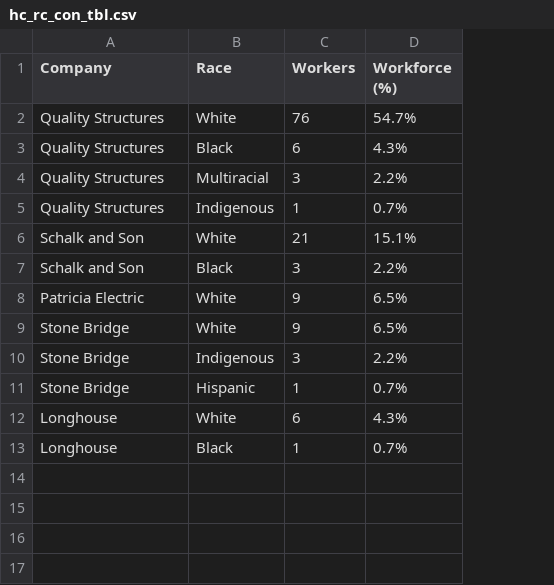
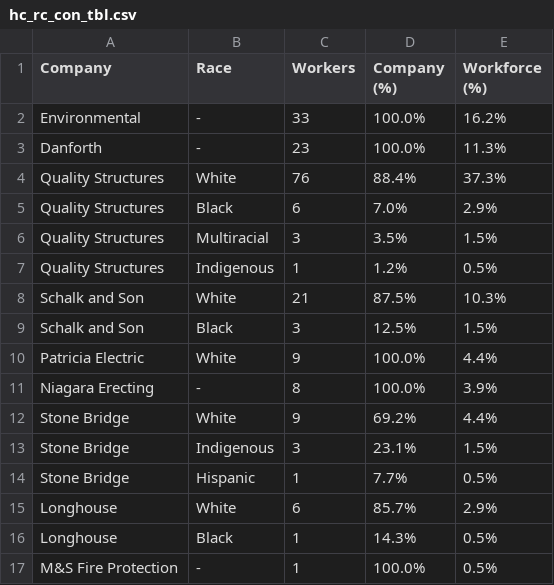
Before and after one commit to jamisoncrawford/REIS, a CSV file: Graphics/hc_rc_con_tbl.csv, drawn as a sheet; addresses are those after the commit; the diff names each change by its address in the sheet, - before the commit and + after, or states it on an @@ line.

```diff
--- a/Graphics/hc_rc_con_tbl.csv
+++ b/Graphics/hc_rc_con_tbl.csv
+column D (Company (%)), rows 4-10: 88.4% | 7.0% | 3.5% | 1.2% | 87.5% | 12.5% | 100.0%; rows 12-16: 69.2% | 23.1% | 7.7% | 85.7% | 14.3%
+row 2: Environmental | - | 33 | 100.0% | 16.2%
+row 3: Danforth | - | 23 | 100.0% | 11.3%
-E4 (Workforce (%)): 54.7%
+E4 (Workforce (%)): 37.3%
-E5 (Workforce (%)): 4.3%
+E5 (Workforce (%)): 2.9%
-E6 (Workforce (%)): 2.2%
+E6 (Workforce (%)): 1.5%
-E7 (Workforce (%)): 0.7%
+E7 (Workforce (%)): 0.5%
-E8 (Workforce (%)): 15.1%
+E8 (Workforce (%)): 10.3%
-E9 (Workforce (%)): 2.2%
+E9 (Workforce (%)): 1.5%
-E10 (Workforce (%)): 6.5%
+E10 (Workforce (%)): 4.4%
+row 11: Niagara Erecting | - | 8 | 100.0% | 3.9%
-E12 (Workforce (%)): 6.5%
+E12 (Workforce (%)): 4.4%
-E13 (Workforce (%)): 2.2%
+E13 (Workforce (%)): 1.5%
-E14 (Workforce (%)): 0.7%
+E14 (Workforce (%)): 0.5%
-E15 (Workforce (%)): 4.3%
+E15 (Workforce (%)): 2.9%
-E16 (Workforce (%)): 0.7%
+E16 (Workforce (%)): 0.5%
+row 17: M&S Fire Protection | - | 1 | 100.0% | 0.5%
```
Also changed, not shown: Graphics/expo_sxrc_grs_tbl.csv, Graphics/hc_county_stats_tbl.csv, 56 other files.
